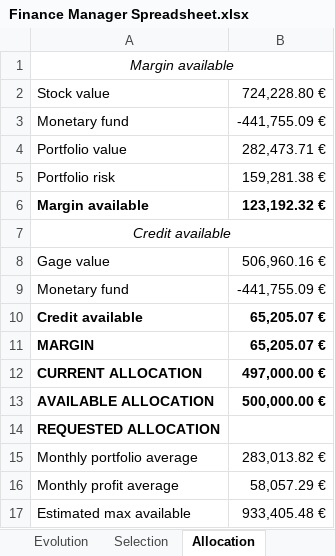
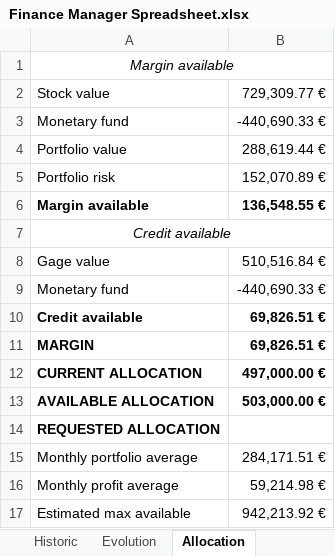
Before and after one commit to flodef/FiMs, an Excel workbook: Data/Finance Manager Spreadsheet.xlsx, sheet Allocation, drawn as a sheet; values as stored, in another font and other column widths than the file's, no borders; charts and pictures not drawn; the diff names each change by its address in the sheet, - before the commit and + after, or states it on an @@ line.

```diff
--- a/Data/Finance Manager Spreadsheet.xlsx (sheet Allocation)
+++ b/Data/Finance Manager Spreadsheet.xlsx (sheet Allocation)
-sheet tab: Selection
-B2: 724,228.80 €
+B2: 729,309.77 €
-B3: -441,755.09 €
+B3: -440,690.33 €
-B4: 282,473.71 €
+B4: 288,619.44 €
-B5: 159,281.38 €
+B5: 152,070.89 €
-B6: 123,192.32 €
+B6: 136,548.55 €
-B8: 506,960.16 €
+B8: 510,516.84 €
-B9: -441,755.09 €
+B9: -440,690.33 €
-B10:B11: 65,205.07 €
+B10:B11: 69,826.51 €
-B13: 500,000.00 €
+B13: 503,000.00 €
-B15: 283,013.82 €
+B15: 284,171.51 €
-B16: 58,057.29 €
+B16: 59,214.98 €
-B17: 933,405.48 €
+B17: 942,213.92 €
```
Also changed, not shown: sheet Historic, sheet Investment, sheet Evolution, sheet Dashboard, sheet ExpensesHistoric, sheet Expenses, formulas that keep their value, hidden cells, charts or pictures, 3 other files.
